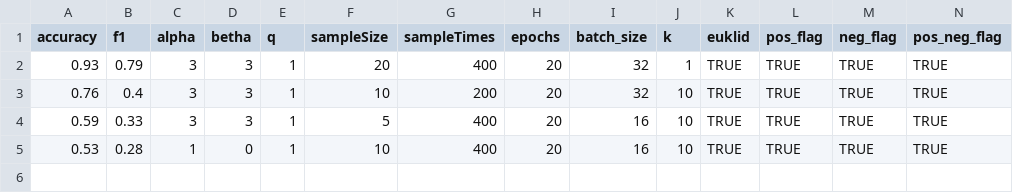
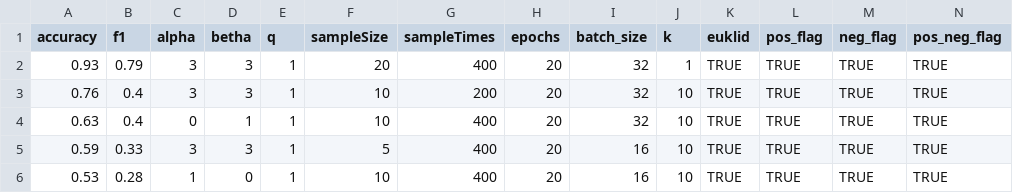
Before and after one commit to ThioRedoxin/Uploader, a CSV file: summary.csv, drawn as a sheet; only a part is shown; rows hold the shown columns only; the diff names each change by its address in the sheet, - before the commit and + after, or states it on an @@ line.

Commit message:
new update

```diff
--- a/summary.csv
+++ b/summary.csv
+row 4: 0.63 | 0.4 | 0 | 1 | 1 | 10 | 400 | 20 | 32 | 10 | TRUE | TRUE | TRUE | TRUE
```
